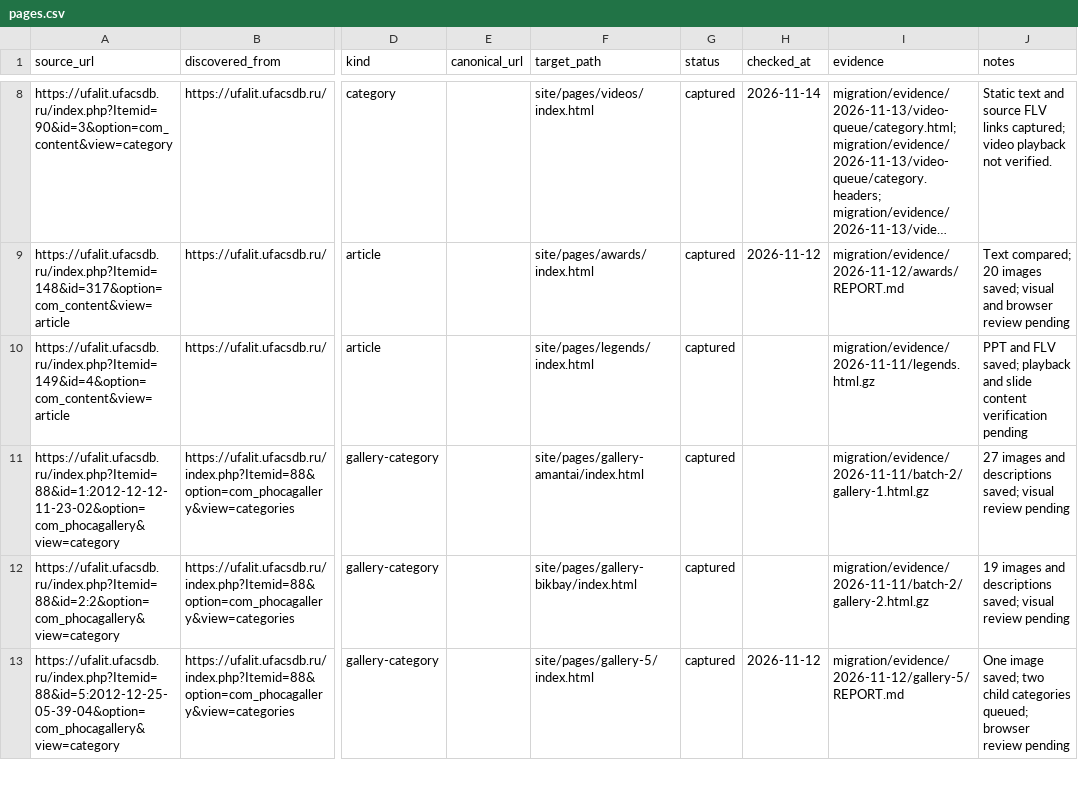
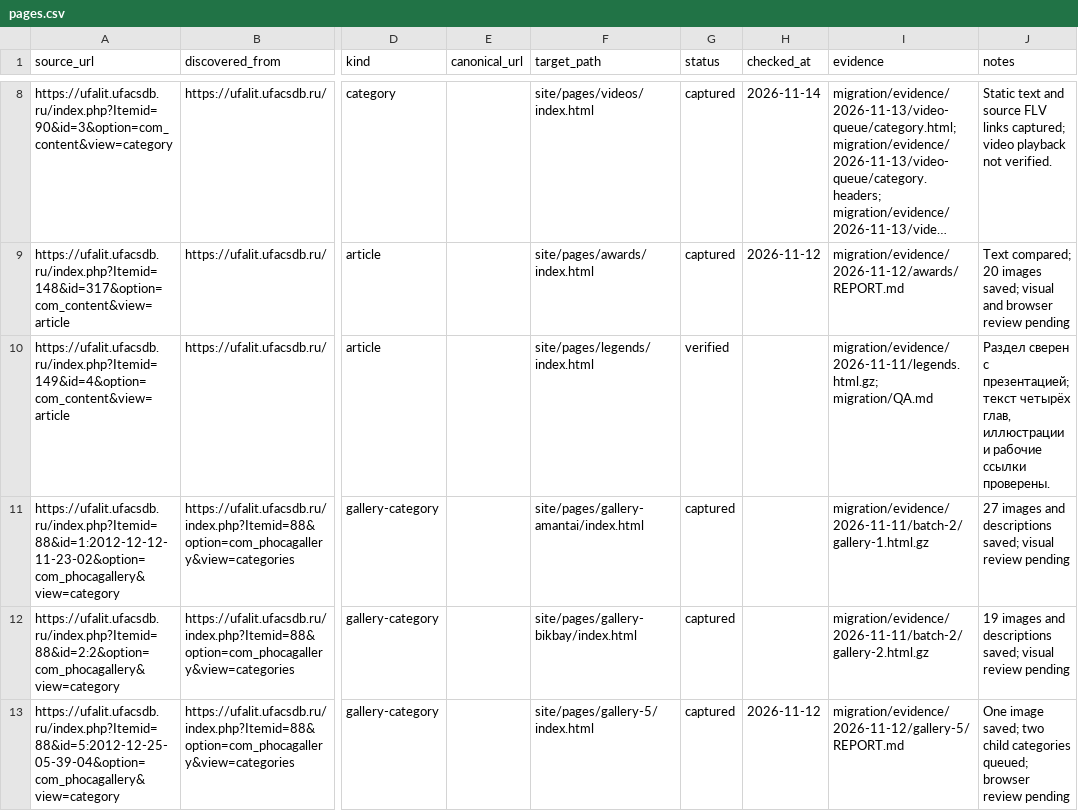
Before and after one commit to r2force/ufalit, a CSV file: migration/pages.csv, drawn as a sheet; only a part is shown, gaps mark what is left out; long unchanged cells end in …; the diff names each change by its address in the sheet, - before the commit and + after, or states it on an @@ line.

Commit message:
Перенести четыре легенды и иллюстрации из презентации в HTML

```diff
--- a/migration/pages.csv
+++ b/migration/pages.csv
-G10 (status): captured
+G10 (status): verified
-I10 (evidence): migration/evidence/2026-11-11/legends.html.gz
+I10 (evidence): migration/evidence/2026-11-11/legends.html.gz; migration/QA.md
-J10 (notes): PPT and FLV saved; playback and slide content verification pending
+J10 (notes): Раздел сверен с презентацией; текст четырёх глав, иллюстрации и рабочие ссылки проверены.
```
Also changed, not shown: migration/exceptions.csv, 29 other files.
